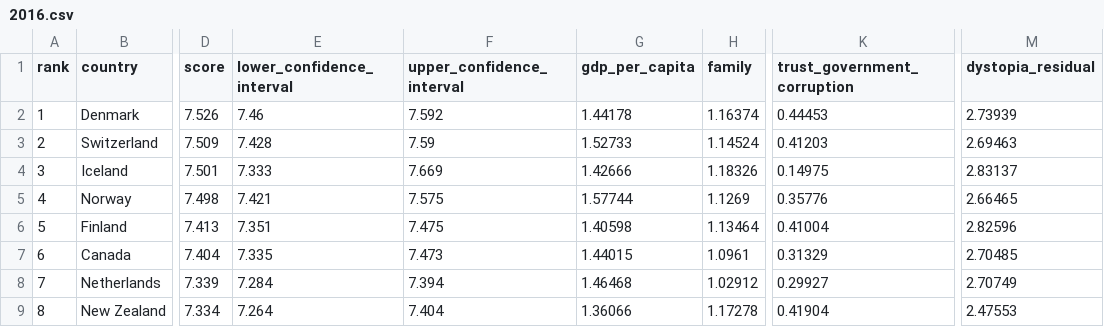
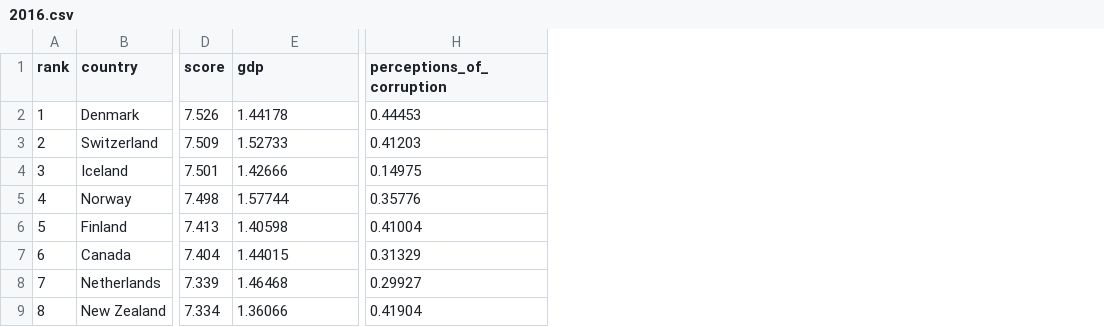
Before and after one commit to ns102030/Project2, a CSV file: Data/2016.csv, drawn as a sheet; only a part is shown, gaps mark what is left out; removed rows and columns are numbered as before the commit, all else as after; the diff names each change by its address in the sheet, - before the commit and + after, or states it on an @@ line.

```diff
--- a/Data/2016.csv
+++ b/Data/2016.csv
-column E (lower_confidence_interval), rows 2-9: 7.46 | 7.428 | 7.333 | 7.421 | 7.351 | 7.335 | 7.284 | 7.264
-column F (upper_confidence_interval), rows 2-9: 7.592 | 7.59 | 7.669 | 7.575 | 7.475 | 7.473 | 7.394 | 7.404
-column H (family), rows 2-9: 1.16374 | 1.14524 | 1.18326 | 1.1269 | 1.13464 | 1.0961 | 1.02912 | 1.17278
-column M (dystopia_residual), rows 2-9: 2.73939 | 2.69463 | 2.83137 | 2.66465 | 2.82596 | 2.70485 | 2.70749 | 2.47553
-E1: gdp_per_capita
+E1: gdp
-H1: trust_government_corruption
+H1: perceptions_of_corruption
```
Also changed, not shown: Data/2015.csv, Data/2018.csv, 42 other files.
